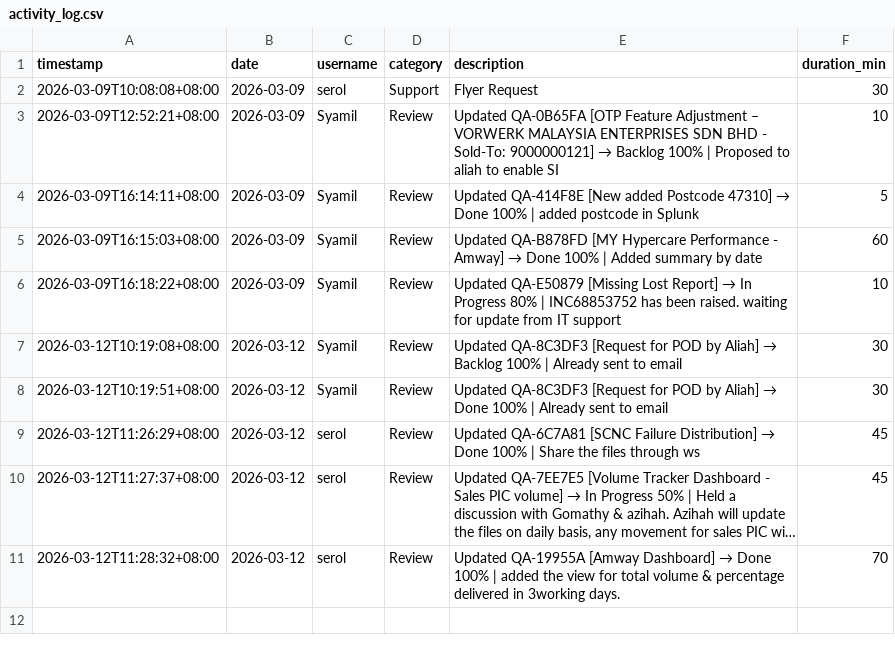
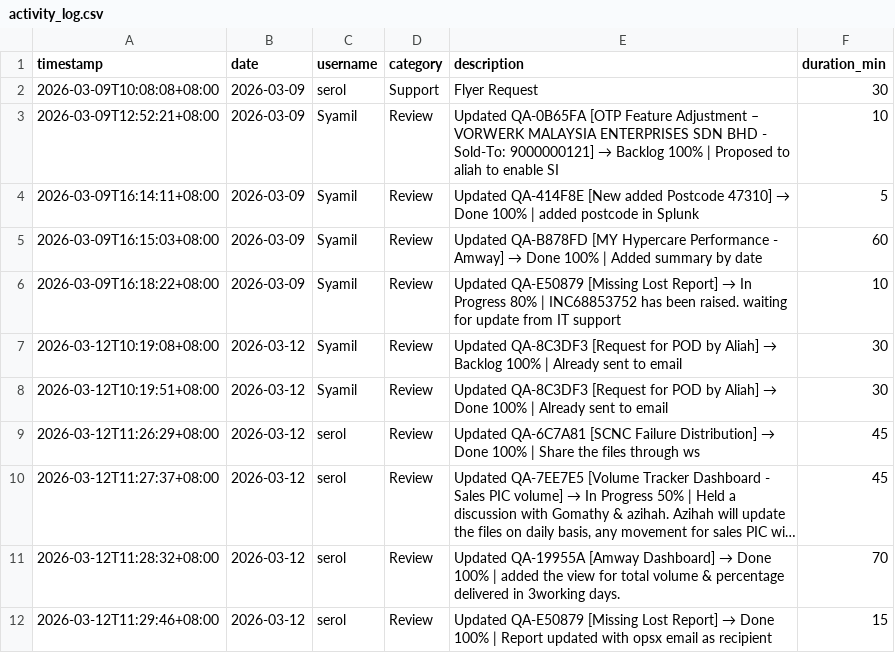
Before and after one commit to serol13/MY_opsX, a CSV file: activity_log.csv, drawn as a sheet; long unchanged cells end in ….

Commit message:
[ACTIVITY] serol — 2026-03-12

```diff
--- a/activity_log.csv
+++ b/activity_log.csv
@@ -11 +11,2 @@ timestamp,date,username,category,description,duration_min
 2026-03-12T11:28:32+08:00,2026-03-12,serol,Review,Updated QA-19955A [Amway Dashboard] → Done 100% | added the view for total volume & percentage delivered in 3working days.,70
+2026-03-12T11:29:46+08:00,2026-03-12,serol,Review,Updated QA-E50879 [Missing Lost Report] → Done 100% | Report updated with opsx email as recipient,15
```
